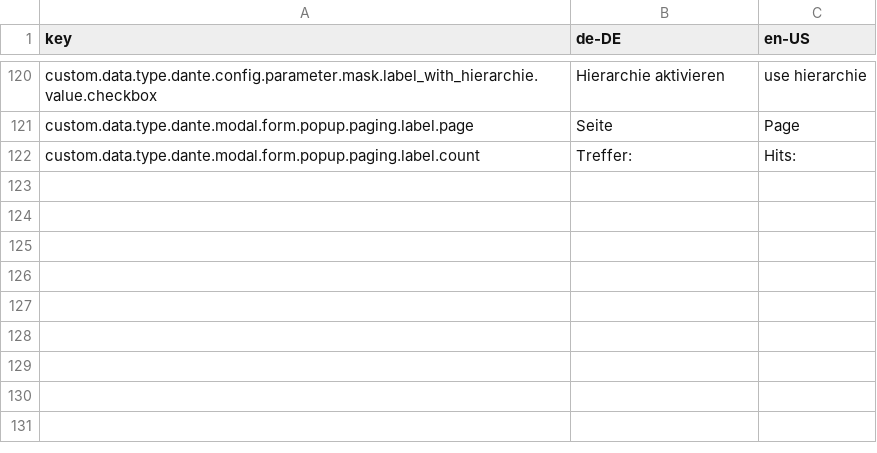
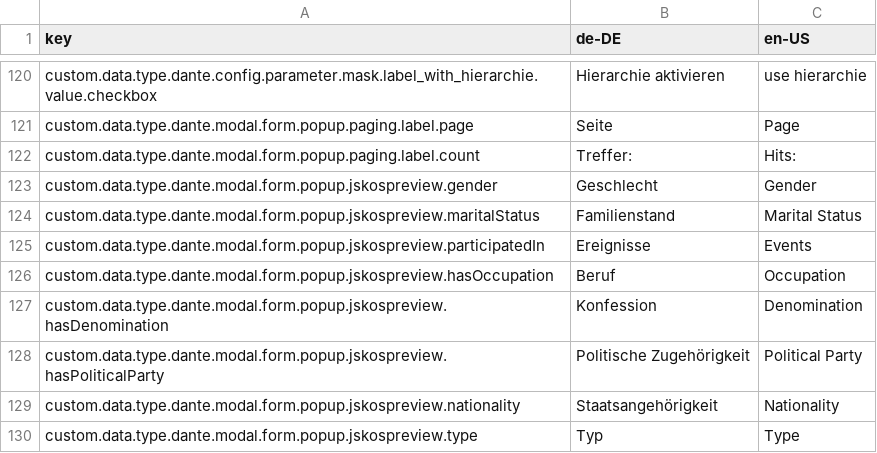
Before and after one commit to programmfabrik/fylr-plugin-custom-data-type-dante, a CSV file: l10n/custom-data-type-dante.csv, drawn as a sheet; only a part is shown, gaps mark what is left out; the diff names each change by its address in the sheet, - before the commit and + after, or states it on an @@ line.

```diff
--- a/l10n/custom-data-type-dante.csv
+++ b/l10n/custom-data-type-dante.csv
+row 123: custom.data.type.dante.modal.form.popup.jskospreview.gender | Geschlecht | Gender
+row 124: custom.data.type.dante.modal.form.popup.jskospreview.maritalStatus | Familienstand | Marital Status
+row 125: custom.data.type.dante.modal.form.popup.jskospreview.participatedIn | Ereignisse | Events
+row 126: custom.data.type.dante.modal.form.popup.jskospreview.hasOccupation | Beruf | Occupation
+row 127: custom.data.type.dante.modal.form.popup.jskospreview.hasDenomination | Konfession | Denomination
+row 128: custom.data.type.dante.modal.form.popup.jskospreview.hasPoliticalParty | Politische Zugehörigkeit | Political Party
+row 129: custom.data.type.dante.modal.form.popup.jskospreview.nationality | Staatsangehörigkeit | Nationality
+row 130: custom.data.type.dante.modal.form.popup.jskospreview.type | Typ | Type
```
Also changed, not shown: 2 other files.
